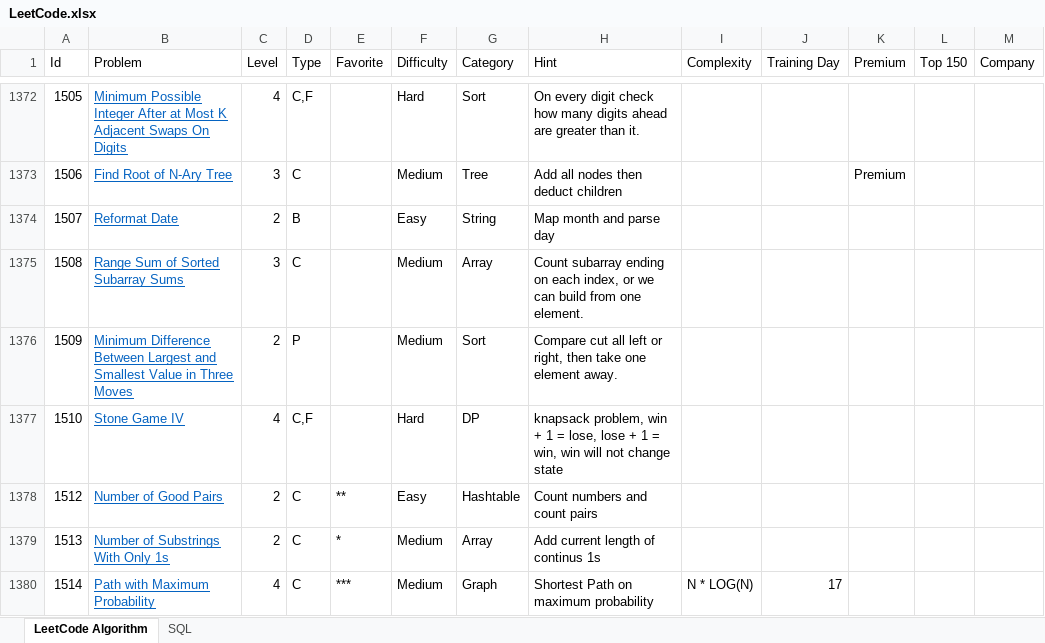
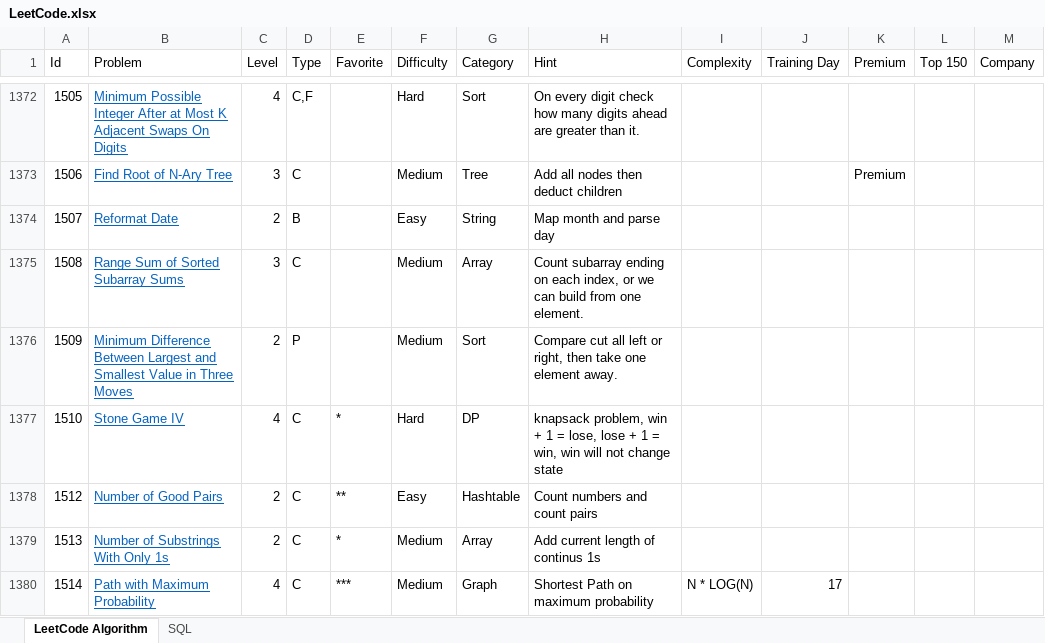
Before and after one commit to huanminwu/LeetCode, an Excel workbook: LeetCode.xlsx, sheet LeetCode Algorithm, drawn as a sheet; only a part is shown, gaps mark what is left out; values as stored, in another font and other column widths than the file's, no borders; charts and pictures not drawn; the diff covers the shown part only; the diff names each change by its address in the sheet, - before the commit and + after, or states it on an @@ line.

```diff
--- a/LeetCode.xlsx (sheet LeetCode Algorithm)
+++ b/LeetCode.xlsx (sheet LeetCode Algorithm)
-D1377 (Type): C,F
+D1377 (Type): C
-E1377 (Favorite): (empty)
+E1377 (Favorite): *
```
Also changed, not shown: 16 added rows and 29 edited cells elsewhere in this sheet, 30 other files.
